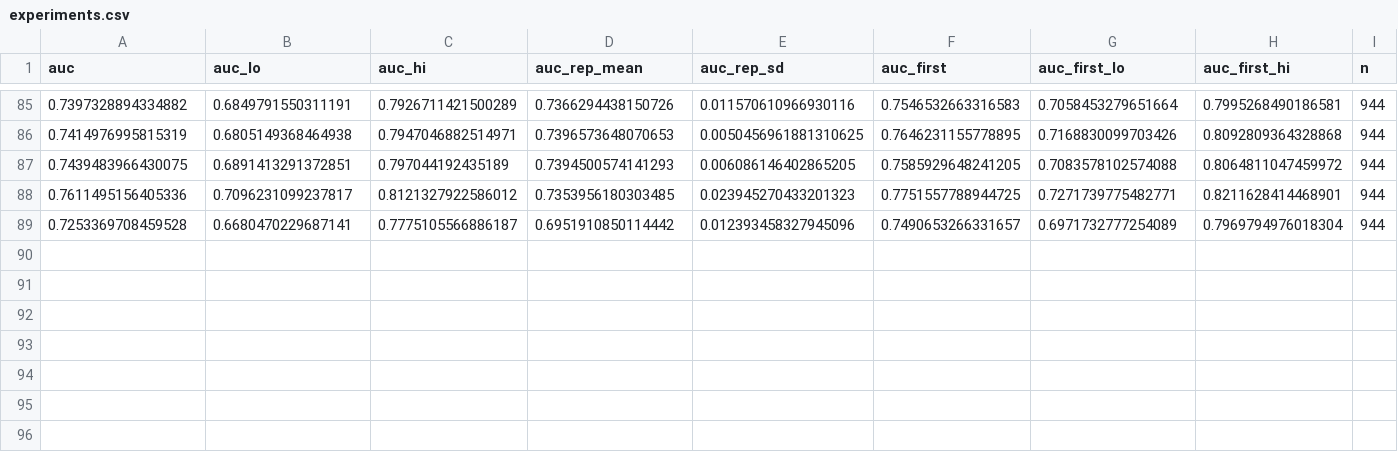
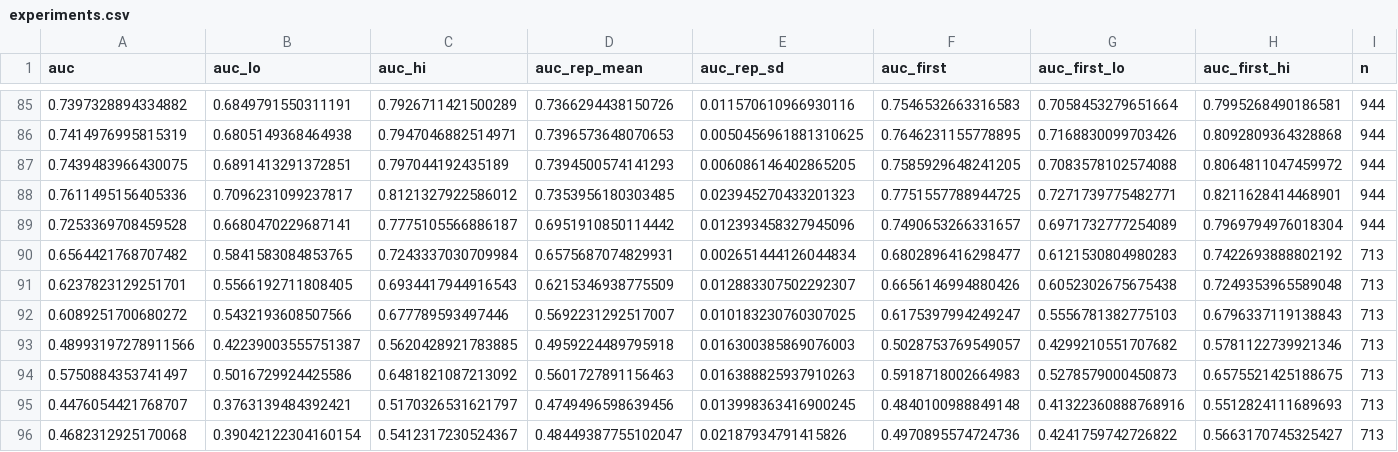
Before and after one commit to h-cohen/keratoconus-v2, a CSV file: rethink/results/experiments.csv, drawn as a sheet; only a part is shown, gaps mark what is left out; rows hold the shown columns only; the diff names each change by its address in the sheet, - before the commit and + after, or states it on an @@ line.

Commit message:
Clean: archive single-eye/history scripts, KC_SRC-relative data paths, guard exp00
The 7 newest experiments.csv rows are an accidental exact re-run of E00 (documented in RESULTS.md).

```diff
--- a/rethink/results/experiments.csv
+++ b/rethink/results/experiments.csv
+row 90: 0.6564421768707482 | 0.5841583084853765 | 0.7243337030709984 | 0.6575687074829931 | 0.002651444126044834 | 0.6802896416298477 | 0.6121530804980283 | 0.7422693888802192 | 713
+row 91: 0.6237823129251701 | 0.5566192711808405 | 0.6934417944916543 | 0.6215346938775509 | 0.012883307502292307 | 0.6656146994880426 | 0.6052302675675438 | 0.7249353965589048 | 713
+row 92: 0.6089251700680272 | 0.5432193608507566 | 0.677789593497446 | 0.5692231292517007 | 0.010183230760307025 | 0.6175397994249247 | 0.5556781382775103 | 0.6796337119138843 | 713
+row 93: 0.48993197278911566 | 0.42239003555751387 | 0.5620428921783885 | 0.4959224489795918 | 0.016300385869076003 | 0.5028753769549057 | 0.4299210551707682 | 0.5781122739921346 | 713
+row 94: 0.5750884353741497 | 0.5016729924425586 | 0.6481821087213092 | 0.5601727891156463 | 0.016388825937910263 | 0.5918718002664983 | 0.5278579000450873 | 0.6575521425188675 | 713
+row 95: 0.4476054421768707 | 0.3763139484392421 | 0.5170326531621797 | 0.4749496598639456 | 0.013998363416900245 | 0.4840100988849148 | 0.41322360888768916 | 0.5512824111689693 | 713
+row 96: 0.4682312925170068 | 0.39042122304160154 | 0.5412317230524367 | 0.48449387755102047 | 0.02187934791415826 | 0.4970895574724736 | 0.4241759742726822 | 0.5663170745325427 | 713
```
Also changed, not shown: 24 other files.
